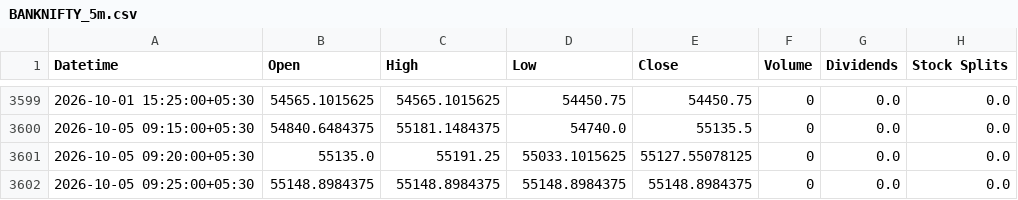
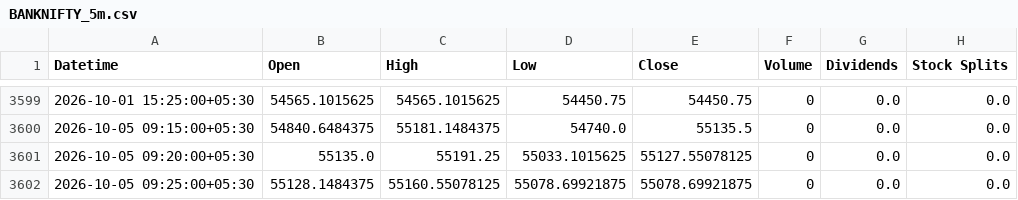
Before and after one commit to Hari8282/indian-market-predictor, a CSV file: data/yahoo_5m/BANKNIFTY_5m.csv, drawn as a sheet; only a part is shown, gaps mark what is left out.

Commit message:
Update BANKNIFTY 5m history (3601 rows)

```diff
--- a/data/yahoo_5m/BANKNIFTY_5m.csv
+++ b/data/yahoo_5m/BANKNIFTY_5m.csv
@@ -3601,2 +3601,2 @@ Datetime,Open,High,Low,Close,Volume,Dividends,Stock Splits
 2026-10-05 09:20:00+05:30,55135.0,55191.25,55033.1015625,55127.55078125,0,0.0,0.0
-2026-10-05 09:25:00+05:30,55148.8984375,55148.8984375,55148.8984375,55148.8984375,0,0.0,0.0
+2026-10-05 09:25:00+05:30,55128.1484375,55160.55078125,55078.69921875,55078.69921875,0,0.0,0.0
```
